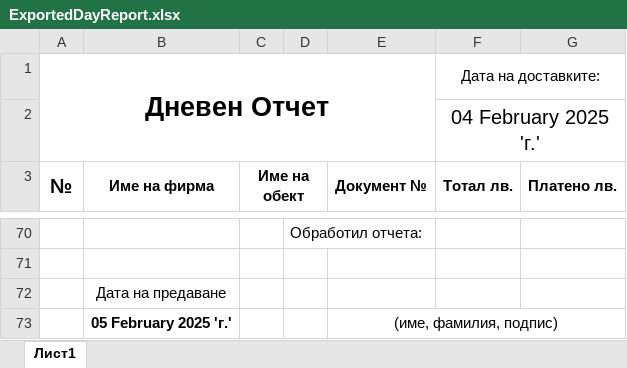
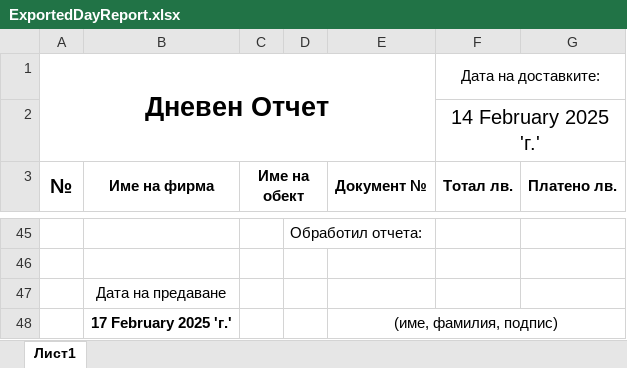
Before and after one commit to Aleksandr-Dobrov/DelitaTrade, an Excel workbook: DayReportsDataBase/ExportFiles/ExportedDayReport.xlsx, sheet Лист1, drawn as a sheet; only a part is shown, gaps mark what is left out; values as stored, in another font and other column widths than the file's, no borders; addresses are those after the commit; the diff covers the shown part only; the diff names each change by its address in the sheet, - before the commit and + after, or states it on an @@ line.

```diff
--- a/DayReportsDataBase/ExportFiles/ExportedDayReport.xlsx (sheet Лист1)
+++ b/DayReportsDataBase/ExportFiles/ExportedDayReport.xlsx (sheet Лист1)
-F2 (Тотал лв.): 04 February 2025 'г.'
+F2 (Тотал лв.): 14 February 2025 'г.'
-B48 (Име на фирма): 05 February 2025 'г.'
+B48 (Име на фирма): 17 February 2025 'г.'
```
Also changed, not shown: 9 added rows, 34 removed rows, 77 edited cells, cell formats and merged cells elsewhere in this sheet, 6 other files.
